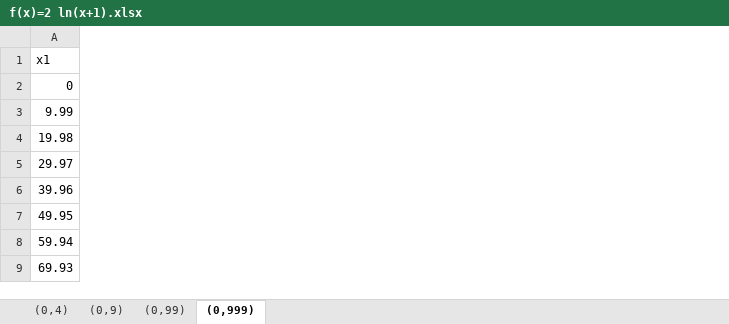
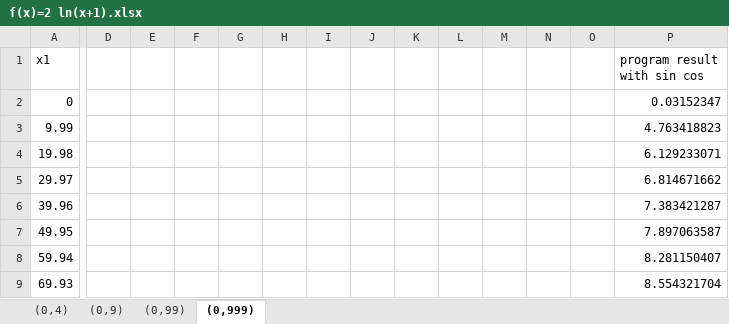
Before and after one commit to genetic-programming/tiny-gp, an Excel workbook: wykresy/f(x)=2 ln(x+1).xlsx, sheet (0,999), drawn as a sheet; only a part is shown, gaps mark what is left out; values as stored, in another font and other column widths than the file's, no borders; charts and pictures not drawn; the diff names each change by its address in the sheet, - before the commit and + after, or states it on an @@ line.

```diff
--- a/wykresy/f(x)=2 ln(x+1).xlsx (sheet (0,999))
+++ b/wykresy/f(x)=2 ln(x+1).xlsx (sheet (0,999))
+column D, empty
+column E, empty
+column F, empty
+column G, empty
+column H, empty
+column I, empty
+column J, empty
+column K, empty
+column L, empty
+column M, empty
+column N, empty
+column O, empty
+column P (program result with sin cos), rows 2-9: 0.03152347 | 4.763418823 | 6.129233071 | 6.814671662 | 7.383421287 | 7.897063587 | 8.281150407 | 8.554321704
```
Also changed, not shown: sheet (0,9), sheet (0,99), sheet (0,4), charts or pictures, wykresy/f(x)=5x^3-2x^2+3x-17.xlsx, wykresy/f(x)=sin(x)+cos(x).xlsx, 4 other files.
